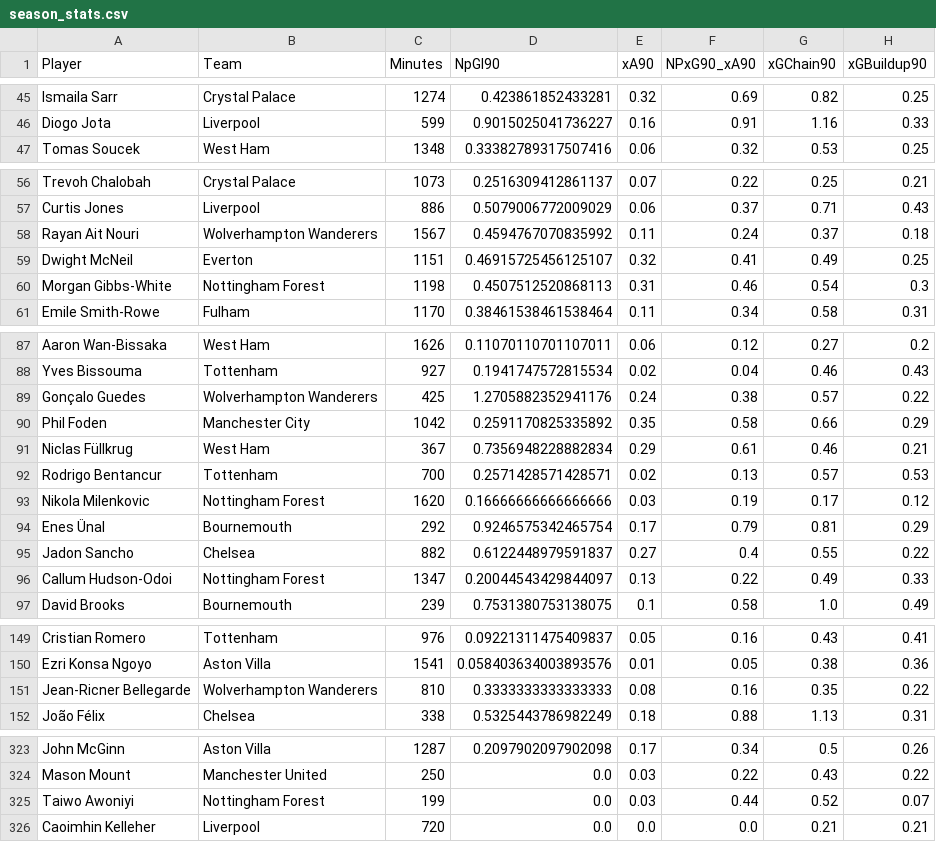
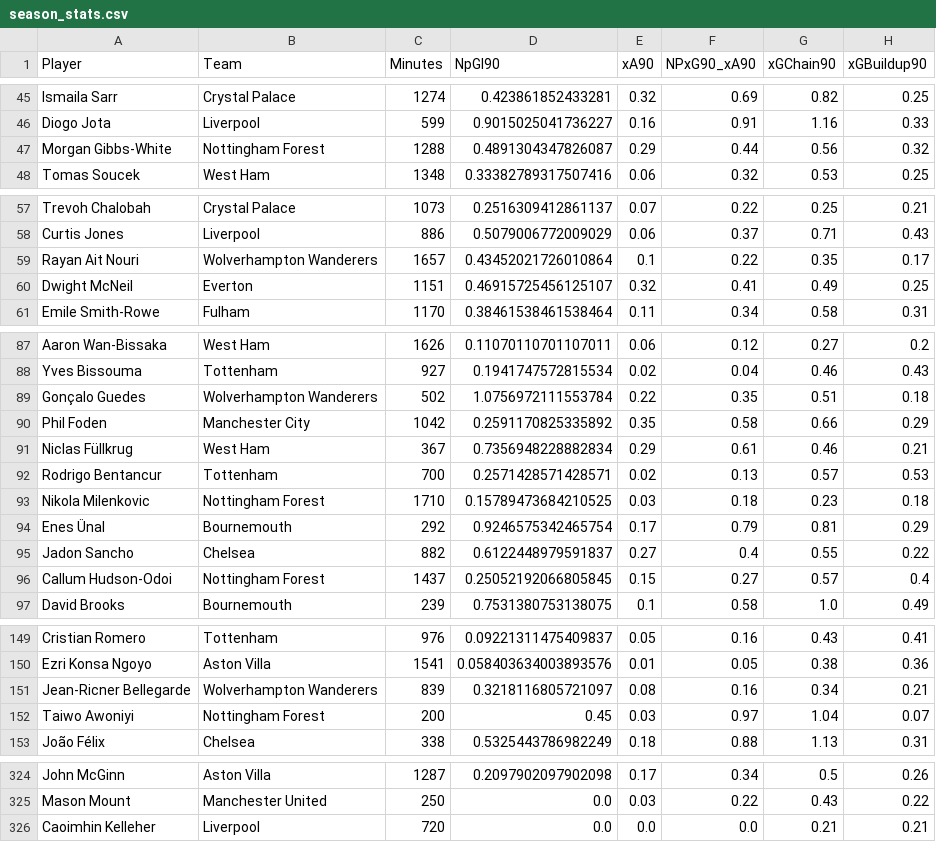
Before and after one commit to oforiik/fpl-assistant, a CSV file: data/season_stats.csv, drawn as a sheet; only a part is shown, gaps mark what is left out; the diff covers the shown part only.

```diff
--- a/data/season_stats.csv
+++ b/data/season_stats.csv
@@ -46,2 +46,3 @@ Ismaila Sarr,Crystal Palace,1274,0.423861852433281,0.32,0.69,0.82,0.25
 Diogo Jota,Liverpool,599,0.9015025041736227,0.16,0.91,1.16,0.33
+Morgan Gibbs-White,Nottingham Forest,1288,0.4891304347826087,0.29,0.44,0.56,0.32
 Tomas Soucek,West Ham,1348,0.33382789317507416,0.06,0.32,0.53,0.25
@@ -57,5 +58,4 @@ Trevoh Chalobah,Crystal Palace,1073,0.2516309412861137,0.07,0.22,0.25,0.21
 Curtis Jones,Liverpool,886,0.5079006772009029,0.06,0.37,0.71,0.43
-Rayan Ait Nouri,Wolverhampton Wanderers,1567,0.4594767070835992,0.11,0.24,0.37,0.18
+Rayan Ait Nouri,Wolverhampton Wanderers,1657,0.43452021726010864,0.1,0.22,0.35,0.17
 Dwight McNeil,Everton,1151,0.46915725456125107,0.32,0.41,0.49,0.25
-Morgan Gibbs-White,Nottingham Forest,1198,0.4507512520868113,0.31,0.46,0.54,0.3
 Emile Smith-Rowe,Fulham,1170,0.38461538461538464,0.11,0.34,0.58,0.31
@@ -88,3 +88,3 @@ Aaron Wan-Bissaka,West Ham,1626,0.11070110701107011,0.06,0.12,0.27,0.2
 Yves Bissouma,Tottenham,927,0.1941747572815534,0.02,0.04,0.46,0.43
-Gonçalo Guedes,Wolverhampton Wanderers,425,1.2705882352941176,0.24,0.38,0.57,0.22
+Gonçalo Guedes,Wolverhampton Wanderers,502,1.0756972111553784,0.22,0.35,0.51,0.18
 Phil Foden,Manchester City,1042,0.2591170825335892,0.35,0.58,0.66,0.29
@@ -92,6 +92,6 @@ Niclas Füllkrug,West Ham,367,0.7356948228882834,0.29,0.61,0.46,0.21
 Rodrigo Bentancur,Tottenham,700,0.2571428571428571,0.02,0.13,0.57,0.53
-Nikola Milenkovic,Nottingham Forest,1620,0.16666666666666666,0.03,0.19,0.17,0.12
+Nikola Milenkovic,Nottingham Forest,1710,0.15789473684210525,0.03,0.18,0.23,0.18
 Enes Ünal,Bournemouth,292,0.9246575342465754,0.17,0.79,0.81,0.29
 Jadon Sancho,Chelsea,882,0.6122448979591837,0.27,0.4,0.55,0.22
-Callum Hudson-Odoi,Nottingham Forest,1347,0.20044543429844097,0.13,0.22,0.49,0.33
+Callum Hudson-Odoi,Nottingham Forest,1437,0.25052192066805845,0.15,0.27,0.57,0.4
 David Brooks,Bournemouth,239,0.7531380753138075,0.1,0.58,1.0,0.49
@@ -150,3 +150,4 @@ Cristian Romero,Tottenham,976,0.09221311475409837,0.05,0.16,0.43,0.41
 Ezri Konsa Ngoyo,Aston Villa,1541,0.058403634003893576,0.01,0.05,0.38,0.36
-Jean-Ricner Bellegarde,Wolverhampton Wanderers,810,0.3333333333333333,0.08,0.16,0.35,0.22
+Jean-Ricner Bellegarde,Wolverhampton Wanderers,839,0.3218116805721097,0.08,0.16,0.34,0.21
+Taiwo Awoniyi,Nottingham Forest,200,0.45,0.03,0.97,1.04,0.07
 João Félix,Chelsea,338,0.5325443786982249,0.18,0.88,1.13,0.31
@@ -324,3 +325,2 @@ John McGinn,Aston Villa,1287,0.2097902097902098,0.17,0.34,0.5,0.26
 Mason Mount,Manchester United,250,0.0,0.03,0.22,0.43,0.22
-Taiwo Awoniyi,Nottingham Forest,199,0.0,0.03,0.44,0.52,0.07
 Caoimhin Kelleher,Liverpool,720,0.0,0.0,0.0,0.21,0.21
```
Also changed, not shown: 1 added row and 104 edited cells elsewhere in this file, data/form_stats.csv.
